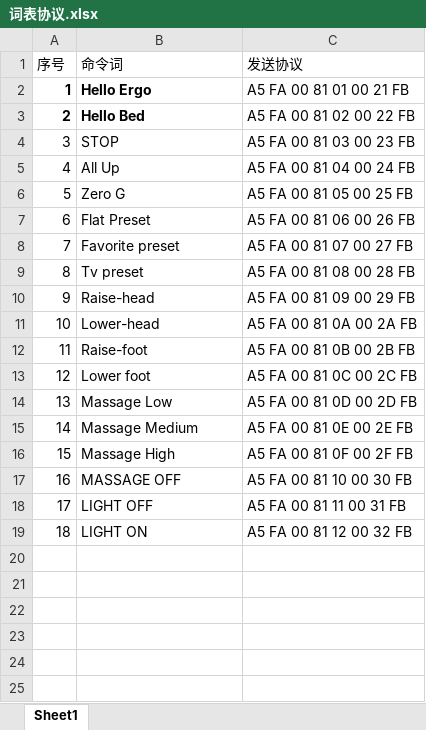
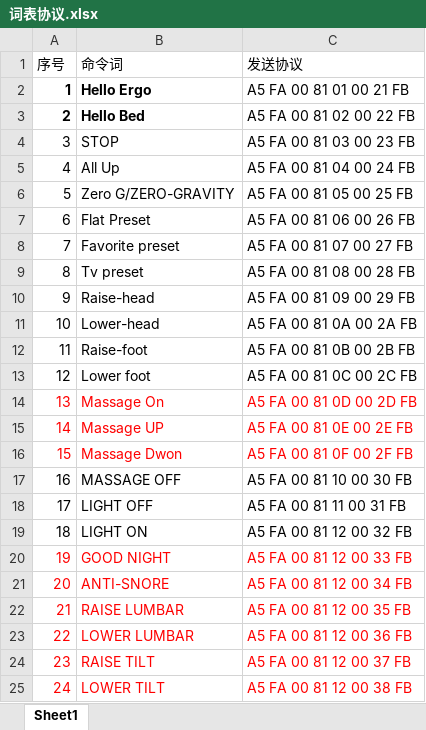
Before and after one commit to hhui112/Ergo_Dock, an Excel workbook: 离线语言_协议/词表协议.xlsx, sheet Sheet1, drawn as a sheet; values as stored, in another font and other column widths than the file's, no borders; the diff names each change by its address in the sheet, - before the commit and + after, or states it on an @@ line.

```diff
--- a/离线语言_协议/词表协议.xlsx (sheet Sheet1)
+++ b/离线语言_协议/词表协议.xlsx (sheet Sheet1)
-B6 (命令词): Zero G
+B6 (命令词): Zero G/ZERO-GRAVITY
-A14:C16 text colour: black
+A14:C16 text colour: #FF0000
-B14 (命令词): Massage Low
+B14 (命令词): Massage On
-B15 (命令词): Massage Medium
+B15 (命令词): Massage UP
-B16 (命令词): Massage High
+B16 (命令词): Massage Dwon
+row 20: 19 | GOOD NIGHT | A5 FA 00 81 12 00 33 FB
+row 21: 20 | ANTI-SNORE | A5 FA 00 81 12 00 34 FB
+row 22: 21 | RAISE LUMBAR | A5 FA 00 81 12 00 35 FB
+row 23: 22 | LOWER LUMBAR | A5 FA 00 81 12 00 36 FB
+row 24: 23 | RAISE TILT | A5 FA 00 81 12 00 37 FB
+row 25: 24 | LOWER TILT | A5 FA 00 81 12 00 38 FB
```
Also changed, not shown: 16 other files.
